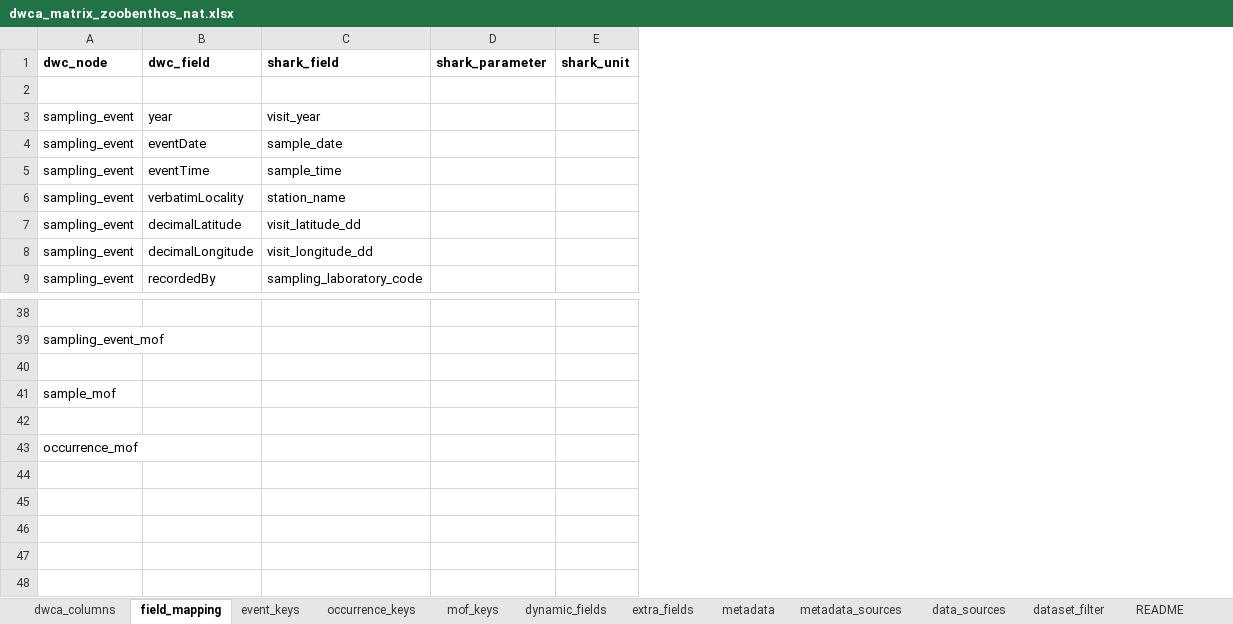
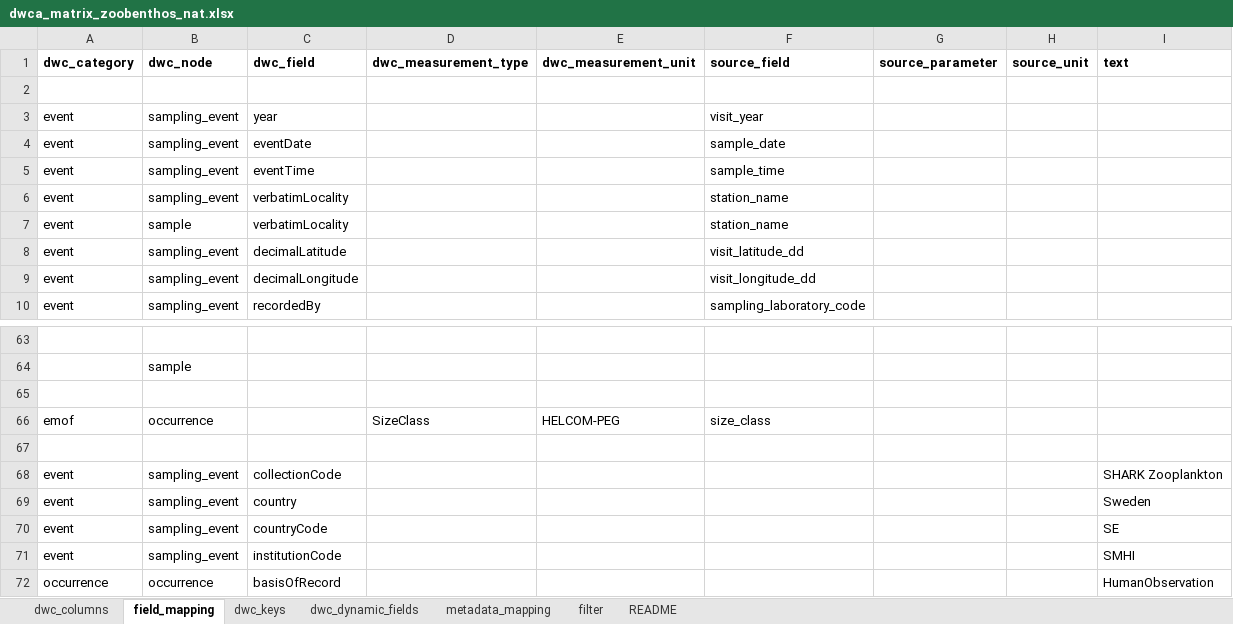
Before and after one commit to sharkdata/darwincore, an Excel workbook: test_data/dwca_matrix_zoobenthos_nat.xlsx, sheet field_mapping, drawn as a sheet; only a part is shown, gaps mark what is left out; values as stored, in another font and other column widths than the file's, no borders; removed rows and columns are numbered as before the commit, all else as after; the diff covers the shown part only; the diff names each change by its address in the sheet, - before the commit and + after, or states it on an @@ line.

Commit message:
Event, occurrence, emof and meta ok.

```diff
--- a/test_data/dwca_matrix_zoobenthos_nat.xlsx (sheet field_mapping)
+++ b/test_data/dwca_matrix_zoobenthos_nat.xlsx (sheet field_mapping)
-sheet tab: dwca_columns
+sheet tab: dwc_columns
-sheet tab: dynamic_fields
+sheet tab: dwc_dynamic_fields
-sheet tab: metadata_sources
+sheet tab: metadata_mapping
-sheet tab: dataset_filter
+sheet tab: filter
-sheet tab: event_keys
-sheet tab: occurrence_keys
-sheet tab: mof_keys
-sheet tab: extra_fields
-sheet tab: metadata
-sheet tab: data_sources
+sheet tab: dwc_keys
+column A (dwc_category), rows 3-6: all event; rows 8-10: all event
+column D (dwc_measurement_type), empty
+column E (dwc_measurement_unit), empty
-column D (shark_parameter), empty
-column E (shark_unit), empty
+column G (source_parameter), empty
+column H (source_unit), empty
+column I (text), empty
-F1: shark_field
+F1: source_field
+row 7: event | sample | verbatimLocality |  |  | station_name
-B64 (dwc_node): sampling_event_mof
+B64 (dwc_node): sample
-row 41: sample_mof
+row 66: emof | occurrence |  | SizeClass | HELCOM-PEG | size_class
-row 43: occurrence_mof
+row 68: event | sampling_event | collectionCode |  |  |  |  |  | SHARK Zooplankton
+row 69: event | sampling_event | country |  |  |  |  |  | Sweden
+row 70: event | sampling_event | countryCode |  |  |  |  |  | SE
+row 71: event | sampling_event | institutionCode |  |  |  |  |  | SMHI
+row 72: occurrence | occurrence | basisOfRecord |  |  |  |  |  | HumanObservation
```
Also changed, not shown: 32 added rows and 8 removed rows elsewhere in this sheet, sheet metadata_mapping, sheet dwc_dynamic_fields, sheet filter, sheet dwc_columns, 8 other files.
